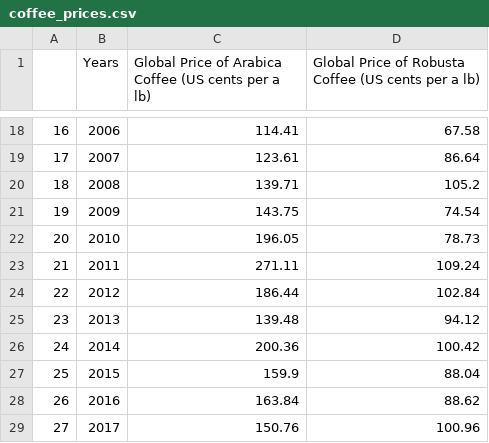
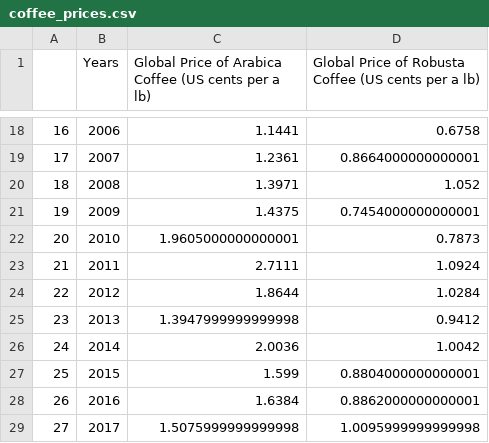
Before and after one commit to AAlbers341/project1_coffee_analysis, a CSV file: Data/Cleaned/coffee_prices.csv, drawn as a sheet; only a part is shown, gaps mark what is left out; the diff covers the shown part only.

```diff
--- a/Data/Cleaned/coffee_prices.csv
+++ b/Data/Cleaned/coffee_prices.csv
@@ -18,12 +18,12 @@
-16,2006,114.41,67.58
-17,2007,123.61,86.64
-18,2008,139.71,105.2
-19,2009,143.75,74.54
-20,2010,196.05,78.73
-21,2011,271.11,109.24
-22,2012,186.44,102.84
-23,2013,139.48,94.12
-24,2014,200.36,100.42
-25,2015,159.9,88.04
-26,2016,163.84,88.62
-27,2017,150.76,100.96
+16,2006,1.1441,0.6758
+17,2007,1.2361,0.8664000000000001
+18,2008,1.3971,1.052
+19,2009,1.4375,0.7454000000000001
+20,2010,1.9605000000000001,0.7873
+21,2011,2.7111,1.0924
+22,2012,1.8644,1.0284
+23,2013,1.3947999999999998,0.9412
+24,2014,2.0036,1.0042
+25,2015,1.599,0.8804000000000001
+26,2016,1.6384,0.8862000000000001
+27,2017,1.5075999999999998,1.0095999999999998
```
Also changed, not shown: 32 edited cells elsewhere in this file, 12 other files.
